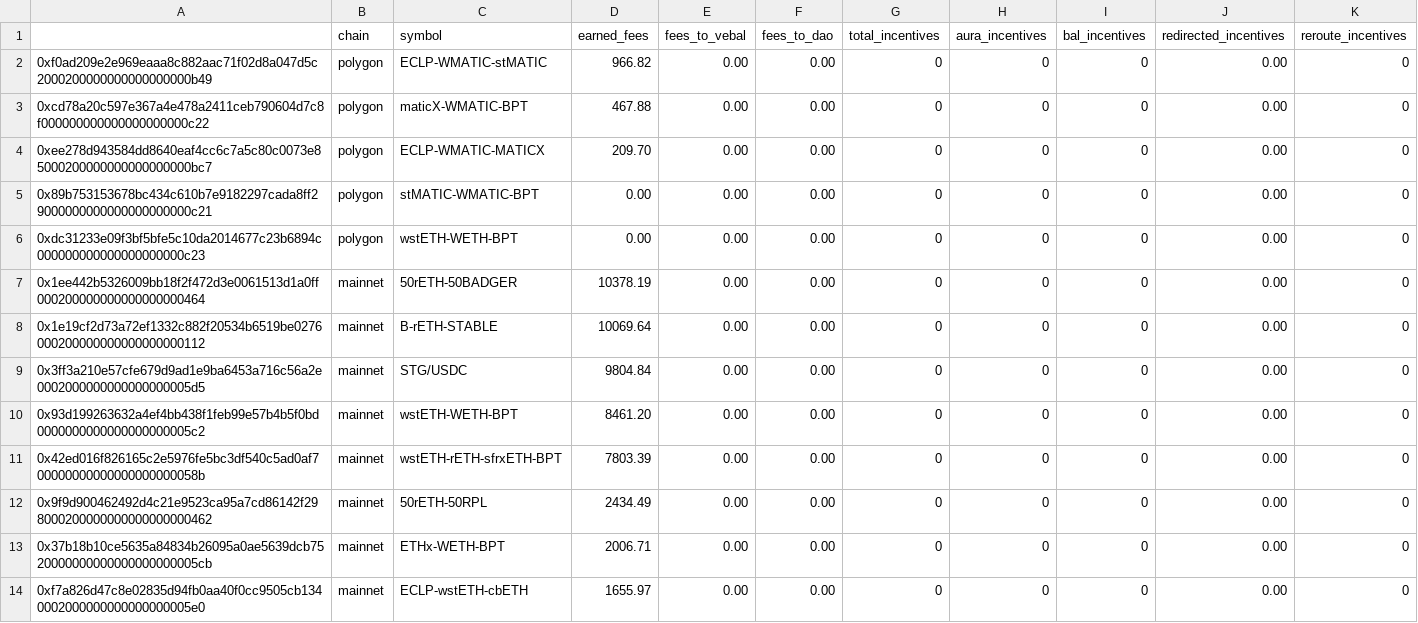
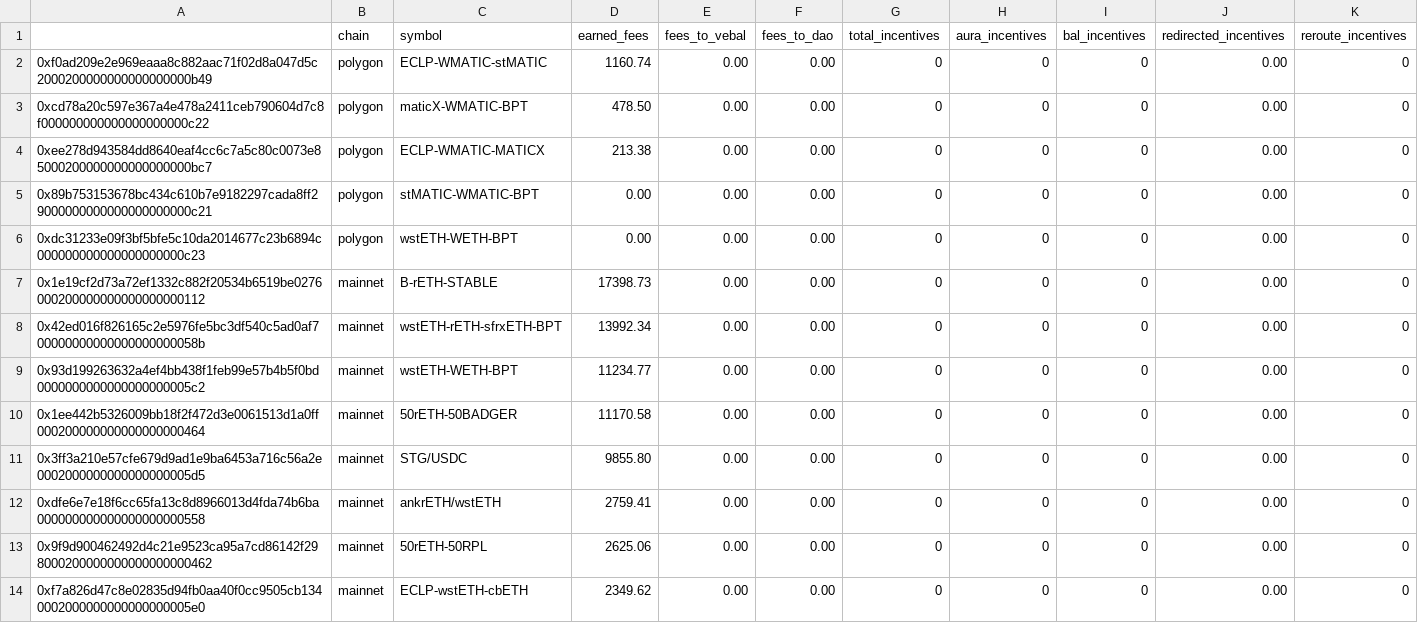
Before and after one commit to BalancerMaxis/protocol_fee_allocator, a CSV file: fee_allocator/allocations/current_fees.csv, drawn as a sheet; only a part is shown; the diff covers the shown part only.

Commit message:
feat: new fees report

```diff
--- a/fee_allocator/allocations/current_fees.csv
+++ b/fee_allocator/allocations/current_fees.csv
@@ -1,14 +1,14 @@
 ,chain,symbol,earned_fees,fees_to_vebal,fees_to_dao,total_incentives,aura_incentives,bal_incentives,redirected_incentives,reroute_incentives
-0xf0ad209e2e969eaaa8c882aac71f02d8a047d5c2000200000000000000000b49,polygon,ECLP-WMATIC-stMATIC,966.82,0.00,0.00,0,0,0,0.00,0
-0xcd78a20c597e367a4e478a2411ceb790604d7c8f000000000000000000000c22,polygon,maticX-WMATIC-BPT,467.88,0.00,0.00,0,0,0,0.00,0
-0xee278d943584dd8640eaf4cc6c7a5c80c0073e85000200000000000000000bc7,polygon,ECLP-WMATIC-MATICX,209.70,0.00,0.00,0,0,0,0.00,0
+0xf0ad209e2e969eaaa8c882aac71f02d8a047d5c2000200000000000000000b49,polygon,ECLP-WMATIC-stMATIC,1160.74,0.00,0.00,0,0,0,0.00,0
+0xcd78a20c597e367a4e478a2411ceb790604d7c8f000000000000000000000c22,polygon,maticX-WMATIC-BPT,478.50,0.00,0.00,0,0,0,0.00,0
+0xee278d943584dd8640eaf4cc6c7a5c80c0073e85000200000000000000000bc7,polygon,ECLP-WMATIC-MATICX,213.38,0.00,0.00,0,0,0,0.00,0
 0x89b753153678bc434c610b7e9182297cada8ff29000000000000000000000c21,polygon,stMATIC-WMATIC-BPT,0.00,0.00,0.00,0,0,0,0.00,0
 0xdc31233e09f3bf5bfe5c10da2014677c23b6894c000000000000000000000c23,polygon,wstETH-WETH-BPT,0.00,0.00,0.00,0,0,0,0.00,0
-0x1ee442b5326009bb18f2f472d3e0061513d1a0ff000200000000000000000464,mainnet,50rETH-50BADGER,10378.19,0.00,0.00,0,0,0,0.00,0
-0x1e19cf2d73a72ef1332c882f20534b6519be0276000200000000000000000112,mainnet,B-rETH-STABLE,10069.64,0.00,0.00,0,0,0,0.00,0
-0x3ff3a210e57cfe679d9ad1e9ba6453a716c56a2e0002000000000000000005d5,mainnet,STG/USDC,9804.84,0.00,0.00,0,0,0,0.00,0
-0x93d199263632a4ef4bb438f1feb99e57b4b5f0bd0000000000000000000005c2,mainnet,wstETH-WETH-BPT,8461.20,0.00,0.00,0,0,0,0.00,0
-0x42ed016f826165c2e5976fe5bc3df540c5ad0af700000000000000000000058b,mainnet,wstETH-rETH-sfrxETH-BPT,7803.39,0.00,0.00,0,0,0,0.00,0
-0x9f9d900462492d4c21e9523ca95a7cd86142f298000200000000000000000462,mainnet,50rETH-50RPL,2434.49,0.00,0.00,0,0,0,0.00,0
-0x37b18b10ce5635a84834b26095a0ae5639dcb7520000000000000000000005cb,mainnet,ETHx-WETH-BPT,2006.71,0.00,0.00,0,0,0,0.00,0
-0xf7a826d47c8e02835d94fb0aa40f0cc9505cb1340002000000000000000005e0,mainnet,ECLP-wstETH-cbETH,1655.97,0.00,0.00,0,0,0,0.00,0
+0x1e19cf2d73a72ef1332c882f20534b6519be0276000200000000000000000112,mainnet,B-rETH-STABLE,17398.73,0.00,0.00,0,0,0,0.00,0
+0x42ed016f826165c2e5976fe5bc3df540c5ad0af700000000000000000000058b,mainnet,wstETH-rETH-sfrxETH-BPT,13992.34,0.00,0.00,0,0,0,0.00,0
+0x93d199263632a4ef4bb438f1feb99e57b4b5f0bd0000000000000000000005c2,mainnet,wstETH-WETH-BPT,11234.77,0.00,0.00,0,0,0,0.00,0
+0x1ee442b5326009bb18f2f472d3e0061513d1a0ff000200000000000000000464,mainnet,50rETH-50BADGER,11170.58,0.00,0.00,0,0,0,0.00,0
+0x3ff3a210e57cfe679d9ad1e9ba6453a716c56a2e0002000000000000000005d5,mainnet,STG/USDC,9855.80,0.00,0.00,0,0,0,0.00,0
+0xdfe6e7e18f6cc65fa13c8d8966013d4fda74b6ba000000000000000000000558,mainnet,ankrETH/wstETH,2759.41,0.00,0.00,0,0,0,0.00,0
+0x9f9d900462492d4c21e9523ca95a7cd86142f298000200000000000000000462,mainnet,50rETH-50RPL,2625.06,0.00,0.00,0,0,0,0.00,0
+0xf7a826d47c8e02835d94fb0aa40f0cc9505cb1340002000000000000000005e0,mainnet,ECLP-wstETH-cbETH,2349.62,0.00,0.00,0,0,0,0.00,0
```
Also changed, not shown: 4 added rows, 4 removed rows and 20 edited cells elsewhere in this file.
